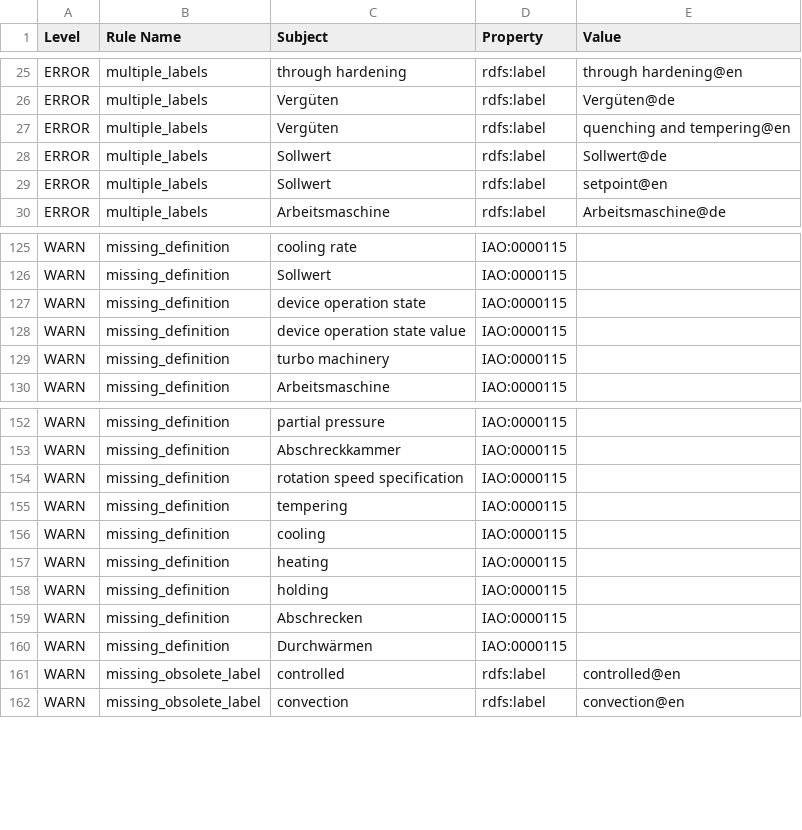
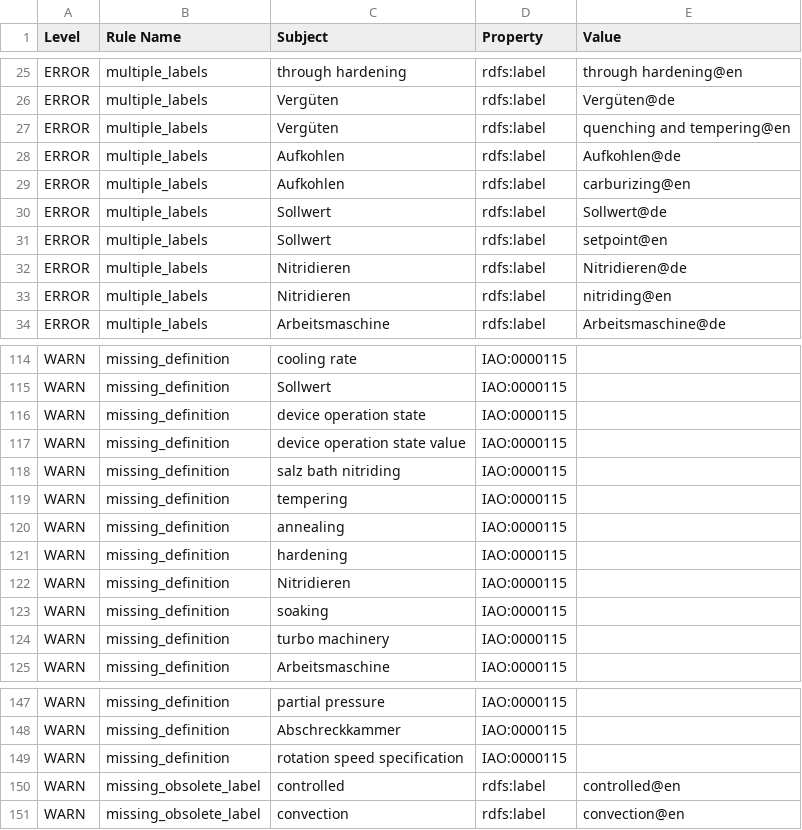
Before and after one commit to materialdigital/heat-treatment-application-ontology, a TSV file: src/ontology/reports/hto-edit.owl-obo-report.tsv, drawn as a sheet; only a part is shown, gaps mark what is left out; the diff covers the shown part only.

```diff
--- a/src/ontology/reports/hto-edit.owl-obo-report.tsv
+++ b/src/ontology/reports/hto-edit.owl-obo-report.tsv
@@ -27,4 +27,8 @@ ERROR	multiple_labels	Vergüten	rdfs:label	Vergüten@de
 ERROR	multiple_labels	Vergüten	rdfs:label	quenching and tempering@en
+ERROR	multiple_labels	Aufkohlen	rdfs:label	Aufkohlen@de
+ERROR	multiple_labels	Aufkohlen	rdfs:label	carburizing@en
 ERROR	multiple_labels	Sollwert	rdfs:label	Sollwert@de
 ERROR	multiple_labels	Sollwert	rdfs:label	setpoint@en
+ERROR	multiple_labels	Nitridieren	rdfs:label	Nitridieren@de
+ERROR	multiple_labels	Nitridieren	rdfs:label	nitriding@en
 ERROR	multiple_labels	Arbeitsmaschine	rdfs:label	Arbeitsmaschine@de
@@ -128,2 +117,8 @@ WARN	missing_definition	device operation state	IAO:0000115
 WARN	missing_definition	device operation state value	IAO:0000115	
+WARN	missing_definition	salz bath nitriding	IAO:0000115	
+WARN	missing_definition	tempering	IAO:0000115	
+WARN	missing_definition	annealing	IAO:0000115	
+WARN	missing_definition	hardening	IAO:0000115	
+WARN	missing_definition	Nitridieren	IAO:0000115	
+WARN	missing_definition	soaking	IAO:0000115	
 WARN	missing_definition	turbo machinery	IAO:0000115	
@@ -154,8 +149,2 @@ WARN	missing_definition	Abschreckkammer	IAO:0000115
 WARN	missing_definition	rotation speed specification	IAO:0000115	
-WARN	missing_definition	tempering	IAO:0000115	
-WARN	missing_definition	cooling	IAO:0000115	
-WARN	missing_definition	heating	IAO:0000115	
-WARN	missing_definition	holding	IAO:0000115	
-WARN	missing_definition	Abschrecken	IAO:0000115	
-WARN	missing_definition	Durchwärmen	IAO:0000115	
 WARN	missing_obsolete_label	controlled	rdfs:label	controlled@en
```
Also changed, not shown: 2 added rows, 17 removed rows and 8 edited cells elsewhere in this file, 14 other files.
